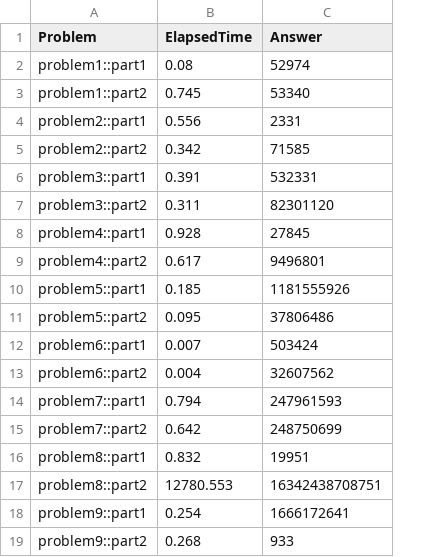
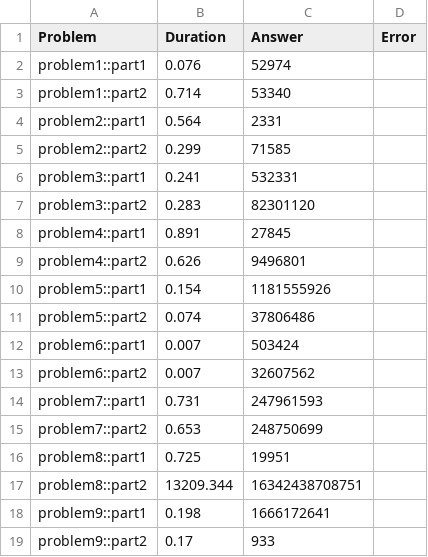
Before and after one commit to castle8080/rook_aoc_2023, a CSV file: results/latest.csv, drawn as a sheet; removed rows and columns are numbered as before the commit, all else as after; the diff names each change by its address in the sheet, - before the commit and + after, or states it on an @@ line.

Commit message:
Doing all the results and past result comparison in rust instead of wrapping python script.

```diff
--- a/results/latest.csv
+++ b/results/latest.csv
-column B (ElapsedTime), rows 2-19: 0.08 | 0.745 | 0.556 | 0.342 | 0.391 | 0.311 | 0.928 | 0.617 | 0.185 | 0.095 | 0.007 | 0.004 | 0.794 | 0.642 | 0.832 | 12780.553 | 0.254 | 0.268
+column B (Duration), rows 2-19: 0.076 | 0.714 | 0.564 | 0.299 | 0.241 | 0.283 | 0.891 | 0.626 | 0.154 | 0.074 | 0.007 | 0.007 | 0.731 | 0.653 | 0.725 | 13209.344 | 0.198 | 0.17
+column D (Error), empty
```
Also changed, not shown: 9 other files.
